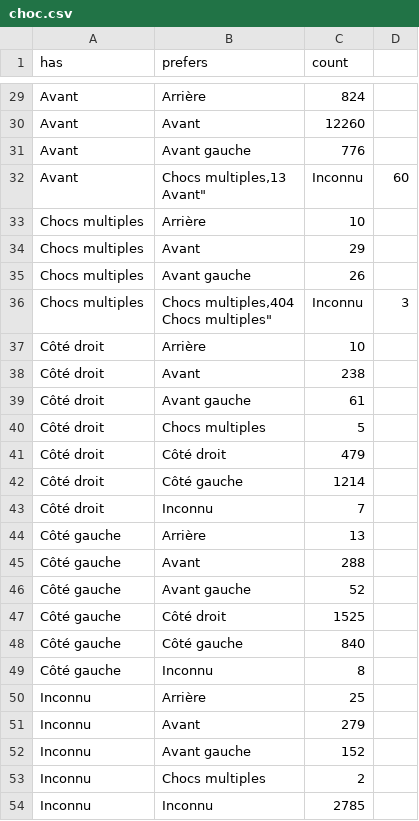
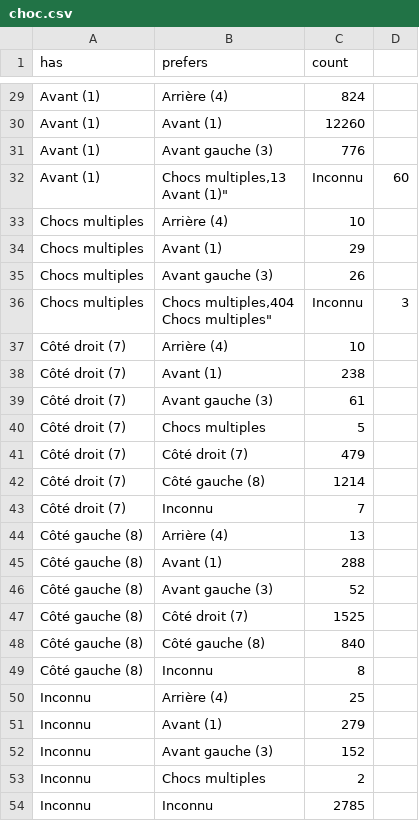
Before and after one commit to clymab/clymab.github.io, a CSV file: choc.csv, drawn as a sheet; only a part is shown, gaps mark what is left out; the diff covers the shown part only.

```diff
--- a/choc.csv
+++ b/choc.csv
@@ -30,27 +30,27 @@ has,prefers,count
-"Avant","Arrière",824
-"Avant","Avant",12260
-"Avant","Avant gauche",776
-"Avant","Chocs multiples,13
-"Avant","Inconnu",60
-"Chocs multiples","Arrière",10
-"Chocs multiples","Avant",29
-"Chocs multiples","Avant gauche",26
+"Avant (1)","Arrière (4)",824
+"Avant (1)","Avant (1)",12260
+"Avant (1)","Avant gauche (3)",776
+"Avant (1)","Chocs multiples,13
+"Avant (1)","Inconnu",60
+"Chocs multiples","Arrière (4)",10
+"Chocs multiples","Avant (1)",29
+"Chocs multiples","Avant gauche (3)",26
 "Chocs multiples","Chocs multiples,404
 "Chocs multiples","Inconnu",3
-"Côté droit","Arrière",10
-"Côté droit","Avant",238
-"Côté droit","Avant gauche",61
-"Côté droit","Chocs multiples",5
-"Côté droit","Côté droit",479
-"Côté droit","Côté gauche",1214
-"Côté droit","Inconnu",7
-"Côté gauche","Arrière",13
-"Côté gauche","Avant",288
-"Côté gauche","Avant gauche",52
-"Côté gauche","Côté droit",1525
-"Côté gauche","Côté gauche",840
-"Côté gauche","Inconnu",8
-"Inconnu","Arrière",25
-"Inconnu","Avant",279
-"Inconnu","Avant gauche",152
+"Côté droit (7)","Arrière (4)",10
+"Côté droit (7)","Avant (1)",238
+"Côté droit (7)","Avant gauche (3)",61
+"Côté droit (7)","Chocs multiples",5
+"Côté droit (7)","Côté droit (7)",479
+"Côté droit (7)","Côté gauche (8)",1214
+"Côté droit (7)","Inconnu",7
+"Côté gauche (8)","Arrière (4)",13
+"Côté gauche (8)","Avant (1)",288
+"Côté gauche (8)","Avant gauche (3)",52
+"Côté gauche (8)","Côté droit (7)",1525
+"Côté gauche (8)","Côté gauche (8)",840
+"Côté gauche (8)","Inconnu",8
+"Inconnu","Arrière (4)",25
+"Inconnu","Avant (1)",279
+"Inconnu","Avant gauche (3)",152
 "Inconnu","Chocs multiples",2
```
Also changed, not shown: 48 edited cells elsewhere in this file.
